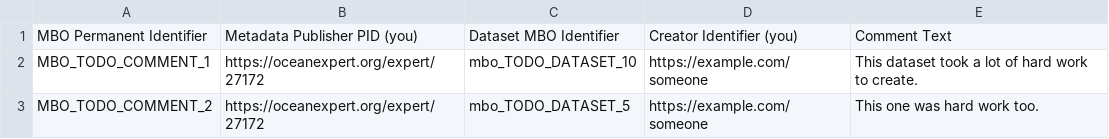
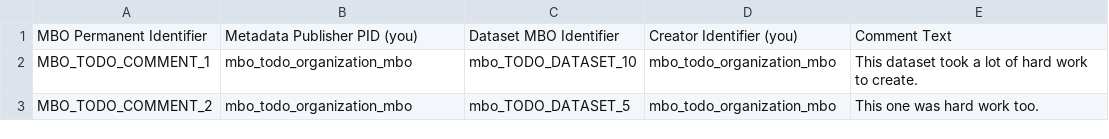
Before and after one commit to vliz-be-opsci/mbo-csv-to-json-ld, a CSV file: dataset-comment.csv, drawn as a sheet.

```diff
--- a/dataset-comment.csv
+++ b/dataset-comment.csv
@@ -1,3 +1,3 @@
 MBO Permanent Identifier,Metadata Publisher PID (you),Dataset MBO Identifier,Creator Identifier (you),Comment Text
-MBO_TODO_COMMENT_1,https://oceanexpert.org/expert/27172,mbo_TODO_DATASET_10,https://example.com/someone,This dataset took a lot of hard work to create.
-MBO_TODO_COMMENT_2,https://oceanexpert.org/expert/27172,mbo_TODO_DATASET_5,https://example.com/someone,This one was hard work too.
+MBO_TODO_COMMENT_1,mbo_todo_organization_mbo,mbo_TODO_DATASET_10,mbo_todo_organization_mbo,This dataset took a lot of hard work to create.
+MBO_TODO_COMMENT_2,mbo_todo_organization_mbo,mbo_TODO_DATASET_5,mbo_todo_organization_mbo,This one was hard work too.
```
Also changed, not shown: data-download.csv, dataset.csv, 37 other files.
